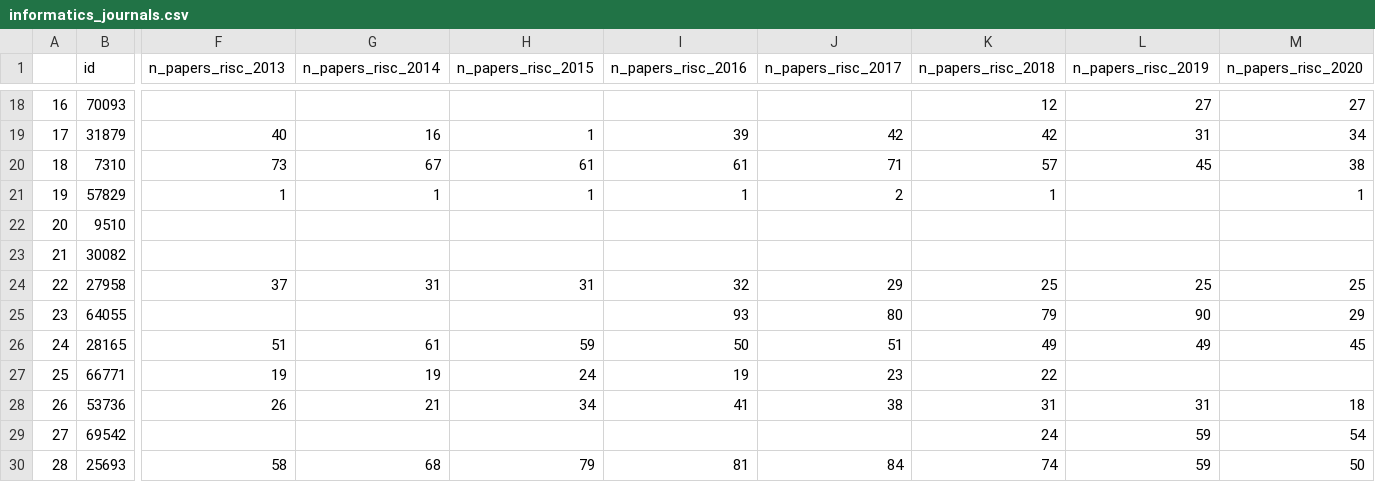
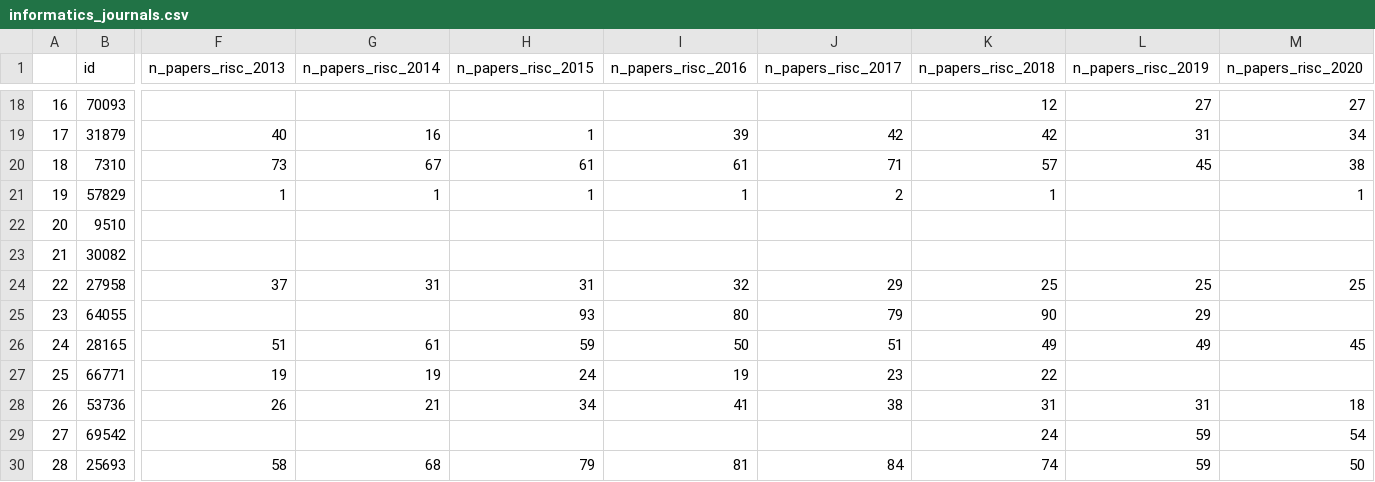
Before and after one commit to EliasPotapov/EU_task, a CSV file: informatics_journals.csv, drawn as a sheet; only a part is shown, gaps mark what is left out; the diff names each change by its address in the sheet, - before the commit and + after, or states it on an @@ line.

Commit message:
Update informatics_journals.csv

```diff
--- a/informatics_journals.csv
+++ b/informatics_journals.csv
-H25 (n_papers_risc_2015): (empty)
+H25 (n_papers_risc_2015): 93
-I25 (n_papers_risc_2016): 93
+I25 (n_papers_risc_2016): 80
-J25 (n_papers_risc_2017): 80
+J25 (n_papers_risc_2017): 79
-K25 (n_papers_risc_2018): 79
+K25 (n_papers_risc_2018): 90
-L25 (n_papers_risc_2019): 90
+L25 (n_papers_risc_2019): 29
-M25 (n_papers_risc_2020): 29
+M25 (n_papers_risc_2020): (empty)
```
